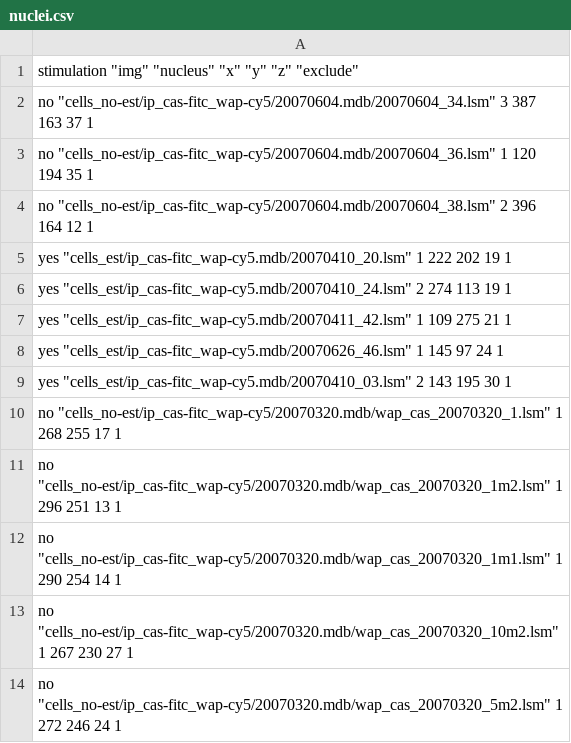
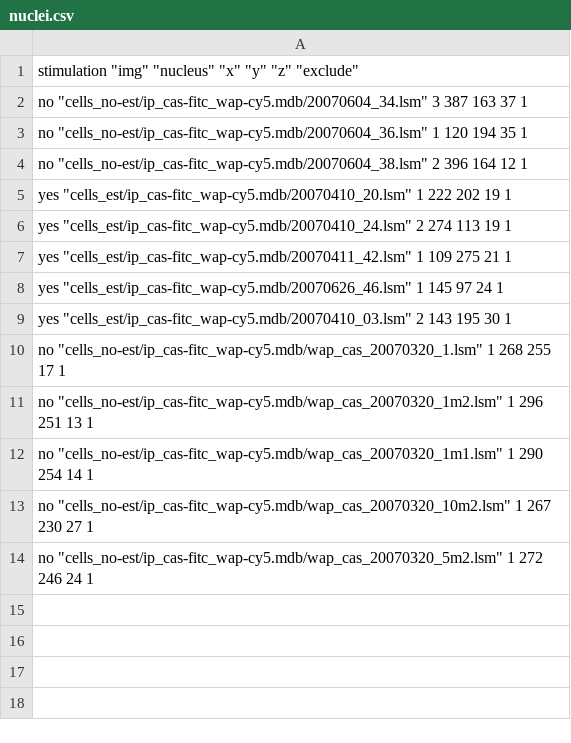
Before and after one commit to glehmann/agrobi, a CSV file: manual_corrections/nuclei.csv, drawn as a sheet.

```diff
--- a/manual_corrections/nuclei.csv
+++ b/manual_corrections/nuclei.csv
@@ -1,5 +1,5 @@
 "stimulation" "img" "nucleus" "x" "y" "z" "exclude"
-"no" "cells_no-est/ip_cas-fitc_wap-cy5/20070604.mdb/20070604_34.lsm" 3 387 163 37 1
-"no" "cells_no-est/ip_cas-fitc_wap-cy5/20070604.mdb/20070604_36.lsm" 1 120 194 35 1
-"no" "cells_no-est/ip_cas-fitc_wap-cy5/20070604.mdb/20070604_38.lsm" 2 396 164 12 1
+"no" "cells_no-est/ip_cas-fitc_wap-cy5.mdb/20070604_34.lsm" 3 387 163 37 1
+"no" "cells_no-est/ip_cas-fitc_wap-cy5.mdb/20070604_36.lsm" 1 120 194 35 1
+"no" "cells_no-est/ip_cas-fitc_wap-cy5.mdb/20070604_38.lsm" 2 396 164 12 1
 "yes" "cells_est/ip_cas-fitc_wap-cy5.mdb/20070410_20.lsm" 1 222 202 19 1
@@ -9,6 +9,6 @@
 "yes" "cells_est/ip_cas-fitc_wap-cy5.mdb/20070410_03.lsm" 2 143 195 30 1
-"no" "cells_no-est/ip_cas-fitc_wap-cy5/20070320.mdb/wap_cas_20070320_1.lsm" 1 268 255 17 1
-"no" "cells_no-est/ip_cas-fitc_wap-cy5/20070320.mdb/wap_cas_20070320_1m2.lsm" 1 296 251 13 1
-"no" "cells_no-est/ip_cas-fitc_wap-cy5/20070320.mdb/wap_cas_20070320_1m1.lsm" 1 290 254 14 1
-"no" "cells_no-est/ip_cas-fitc_wap-cy5/20070320.mdb/wap_cas_20070320_10m2.lsm" 1 267 230 27 1
-"no" "cells_no-est/ip_cas-fitc_wap-cy5/20070320.mdb/wap_cas_20070320_5m2.lsm" 1 272 246 24 1
+"no" "cells_no-est/ip_cas-fitc_wap-cy5.mdb/wap_cas_20070320_1.lsm" 1 268 255 17 1
+"no" "cells_no-est/ip_cas-fitc_wap-cy5.mdb/wap_cas_20070320_1m2.lsm" 1 296 251 13 1
+"no" "cells_no-est/ip_cas-fitc_wap-cy5.mdb/wap_cas_20070320_1m1.lsm" 1 290 254 14 1
+"no" "cells_no-est/ip_cas-fitc_wap-cy5.mdb/wap_cas_20070320_10m2.lsm" 1 267 230 27 1
+"no" "cells_no-est/ip_cas-fitc_wap-cy5.mdb/wap_cas_20070320_5m2.lsm" 1 272 246 24 1
```
Also changed, not shown: manual_corrections/genes.csv.
